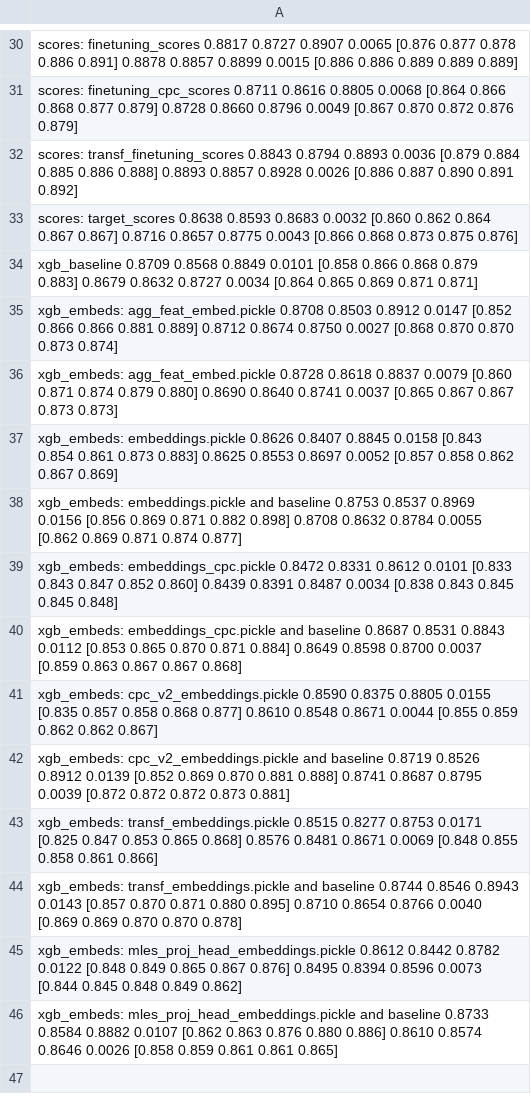
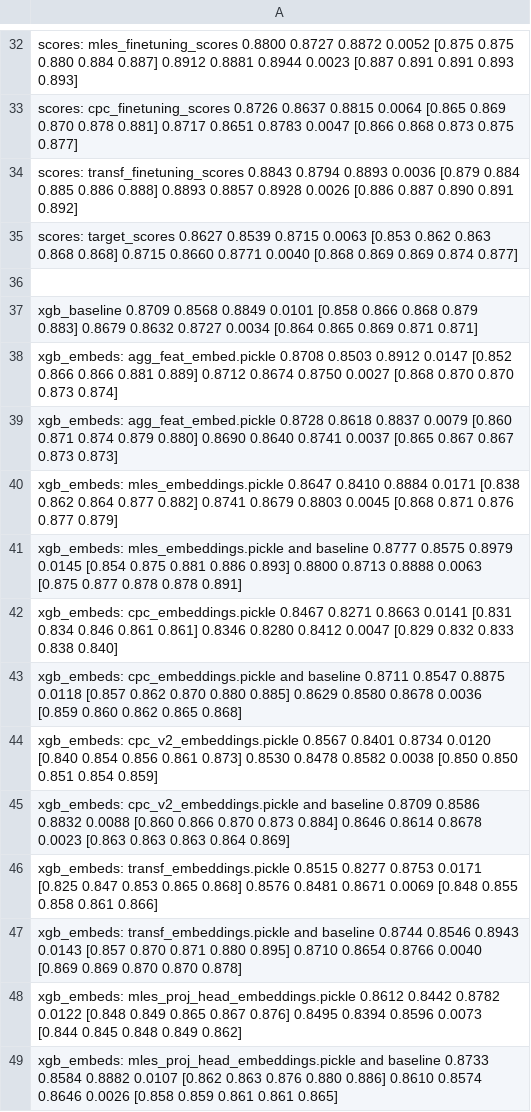
Before and after one commit to dllllb/pytorch-lifestream, a CSV file: experiments/scenario_gender/results/scenario_gender.csv, drawn as a sheet; only a part is shown, gaps mark what is left out; addresses are those after the commit; the diff covers the shown part only; the diff names each change by its address in the sheet, - before the commit and + after, or states it on an @@ line.

```diff
--- a/experiments/scenario_gender/results/scenario_gender.csv
+++ b/experiments/scenario_gender/results/scenario_gender.csv
-A32: scores: finetuning_scores 0.8817 0.8727 0.8907 0.0065 [0.876 0.877 0.878 0.886 0.891] 0.8878 0.8857 0.8899 0.0015 [0.886 0.886 0.889 0.889 0.889]
+A32: scores: mles_finetuning_scores 0.8800 0.8727 0.8872 0.0052 [0.875 0.875 0.880 0.884 0.887] 0.8912 0.8881 0.8944 0.0023 [0.887 0.891 0.891 0.893 0.893]
-A33: scores: finetuning_cpc_scores 0.8711 0.8616 0.8805 0.0068 [0.864 0.866 0.868 0.877 0.879] 0.8728 0.8660 0.8796 0.0049 [0.867 0.870 0.872 0.876 0.879]
+A33: scores: cpc_finetuning_scores 0.8726 0.8637 0.8815 0.0064 [0.865 0.869 0.870 0.878 0.881] 0.8717 0.8651 0.8783 0.0047 [0.866 0.868 0.873 0.875 0.877]
-A35: scores: target_scores 0.8638 0.8593 0.8683 0.0032 [0.860 0.862 0.864 0.867 0.867] 0.8716 0.8657 0.8775 0.0043 [0.866 0.868 0.873 0.875 0.876]
+A35: scores: target_scores 0.8627 0.8539 0.8715 0.0063 [0.853 0.862 0.863 0.868 0.868] 0.8715 0.8660 0.8771 0.0040 [0.868 0.869 0.869 0.874 0.877]
+row 36: (empty)
-A40: xgb_embeds: embeddings.pickle 0.8626 0.8407 0.8845 0.0158 [0.843 0.854 0.861 0.873 0.883] 0.8625 0.8553 0.8697 0.0052 [0.857 0.858 0.862 0.867 0.869]
+A40: xgb_embeds: mles_embeddings.pickle 0.8647 0.8410 0.8884 0.0171 [0.838 0.862 0.864 0.877 0.882] 0.8741 0.8679 0.8803 0.0045 [0.868 0.871 0.876 0.877 0.879]
-A41: xgb_embeds: embeddings.pickle and baseline 0.8753 0.8537 0.8969 0.0156 [0.856 0.869 0.871 0.882 0.898] 0.8708 0.8632 0.8784 0.0055 [0.862 0.869 0.871 0.874 0.877]
+A41: xgb_embeds: mles_embeddings.pickle and baseline 0.8777 0.8575 0.8979 0.0145 [0.854 0.875 0.881 0.886 0.893] 0.8800 0.8713 0.8888 0.0063 [0.875 0.877 0.878 0.878 0.891]
-A42: xgb_embeds: embeddings_cpc.pickle 0.8472 0.8331 0.8612 0.0101 [0.833 0.843 0.847 0.852 0.860] 0.8439 0.8391 0.8487 0.0034 [0.838 0.843 0.845 0.845 0.848]
+A42: xgb_embeds: cpc_embeddings.pickle 0.8467 0.8271 0.8663 0.0141 [0.831 0.834 0.846 0.861 0.861] 0.8346 0.8280 0.8412 0.0047 [0.829 0.832 0.833 0.838 0.840]
-A43: xgb_embeds: embeddings_cpc.pickle and baseline 0.8687 0.8531 0.8843 0.0112 [0.853 0.865 0.870 0.871 0.884] 0.8649 0.8598 0.8700 0.0037 [0.859 0.863 0.867 0.867 0.868]
+A43: xgb_embeds: cpc_embeddings.pickle and baseline 0.8711 0.8547 0.8875 0.0118 [0.857 0.862 0.870 0.880 0.885] 0.8629 0.8580 0.8678 0.0036 [0.859 0.860 0.862 0.865 0.868]
-A44: xgb_embeds: cpc_v2_embeddings.pickle 0.8590 0.8375 0.8805 0.0155 [0.835 0.857 0.858 0.868 0.877] 0.8610 0.8548 0.8671 0.0044 [0.855 0.859 0.862 0.862 0.867]
+A44: xgb_embeds: cpc_v2_embeddings.pickle 0.8567 0.8401 0.8734 0.0120 [0.840 0.854 0.856 0.861 0.873] 0.8530 0.8478 0.8582 0.0038 [0.850 0.850 0.851 0.854 0.859]
-A45: …and baseline 0.8719 0.8526 0.8912 0.0139 [0.852 0.869 0.870 0.881 0.888] 0.8741 0.8687 0.8795 0.0039 [0.872 0.872 0.872 0.873 0.881]
+A45: …and baseline 0.8709 0.8586 0.8832 0.0088 [0.860 0.866 0.870 0.873 0.884] 0.8646 0.8614 0.8678 0.0023 [0.863 0.863 0.863 0.864 0.869]
```
Also changed, not shown: 2 added rows and 14 edited cells elsewhere in this file, 3 other files.
